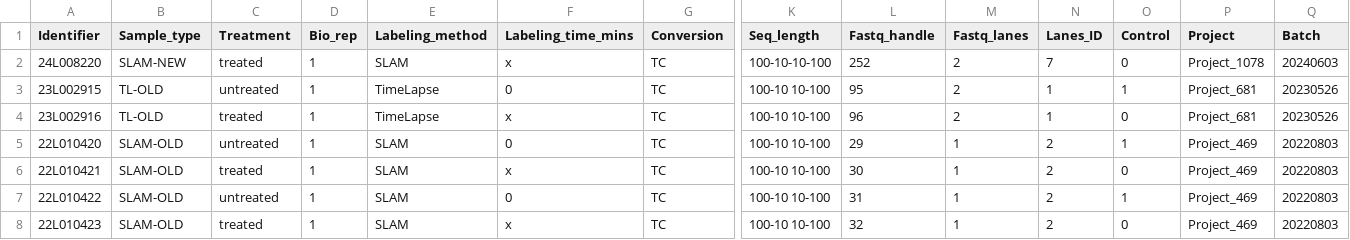
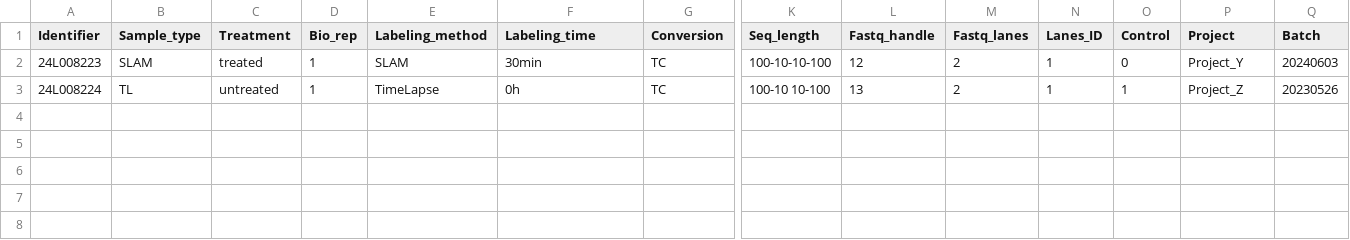
Before and after one commit to paulinarosales/labeled-nascent-rnaseq-snakemake-pipeline, a TSV file: config/sample_manifest.tsv, drawn as a sheet; only a part is shown, gaps mark what is left out; rows hold the shown columns only; the diff names each change by its address in the sheet, - before the commit and + after, or states it on an @@ line.

Commit message:
Added description for sample manifest fields

```diff
--- a/config/sample_manifest.tsv
+++ b/config/sample_manifest.tsv
-F1: Labeling_time_mins
+F1: Labeling_time
-A2 (Identifier): 24L008220
+A2 (Identifier): 24L008223
-B2 (Sample_type): SLAM-NEW
+B2 (Sample_type): SLAM
-F2 (Labeling_time): x
+F2 (Labeling_time): 30min
-L2 (Fastq_handle): 252
+L2 (Fastq_handle): 12
-N2 (Lanes_ID): 7
+N2 (Lanes_ID): 1
-P2 (Project): Project_1078
+P2 (Project): Project_Y
-A3 (Identifier): 23L002915
+A3 (Identifier): 24L008224
-B3 (Sample_type): TL-OLD
+B3 (Sample_type): TL
-F3 (Labeling_time): 0
+F3 (Labeling_time): 0h
-L3 (Fastq_handle): 95
+L3 (Fastq_handle): 13
-P3 (Project): Project_681
+P3 (Project): Project_Z
-row 4: 23L002916 | TL-OLD | treated | 1 | TimeLapse | x | TC | 100-10 10-100 | 96 | 2 | 1 | 0 | Project_681 | 20230526
-row 5: 22L010420 | SLAM-OLD | untreated | 1 | SLAM | 0 | TC | 100-10 10-100 | 29 | 1 | 2 | 1 | Project_469 | 20220803
-row 6: 22L010421 | SLAM-OLD | treated | 1 | SLAM | x | TC | 100-10 10-100 | 30 | 1 | 2 | 0 | Project_469 | 20220803
-row 7: 22L010422 | SLAM-OLD | untreated | 1 | SLAM | 0 | TC | 100-10 10-100 | 31 | 1 | 2 | 1 | Project_469 | 20220803
-row 8: 22L010423 | SLAM-OLD | treated | 1 | SLAM | x | TC | 100-10 10-100 | 32 | 1 | 2 | 0 | Project_469 | 20220803
```
Also changed, not shown: 2 other files.
